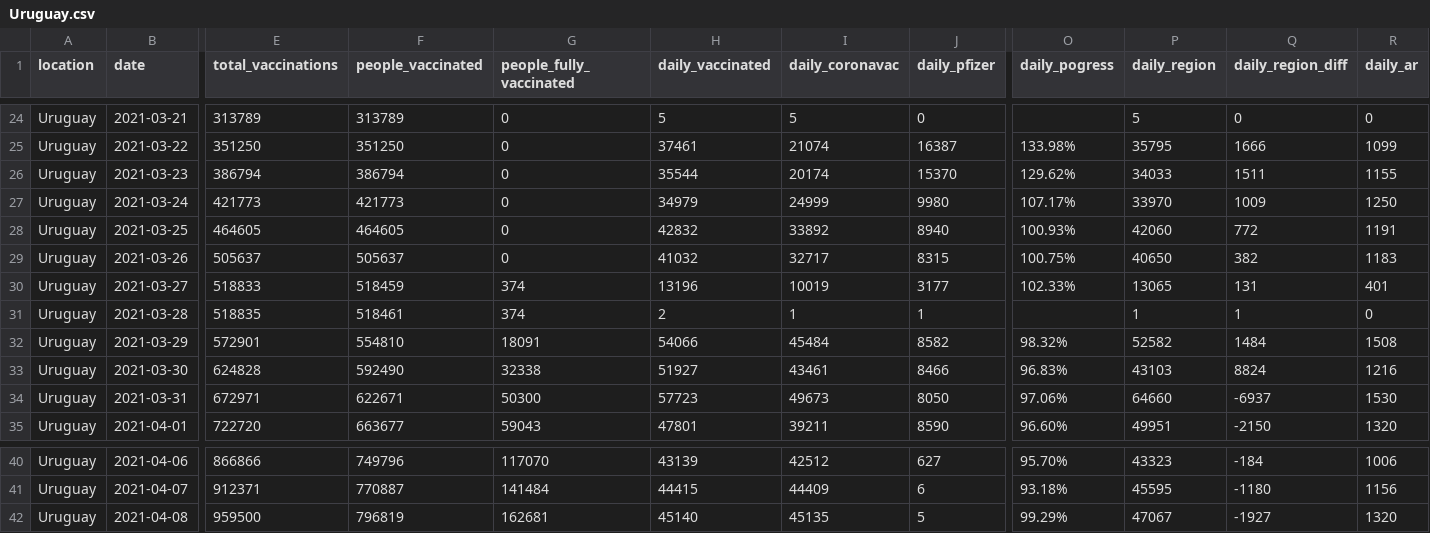
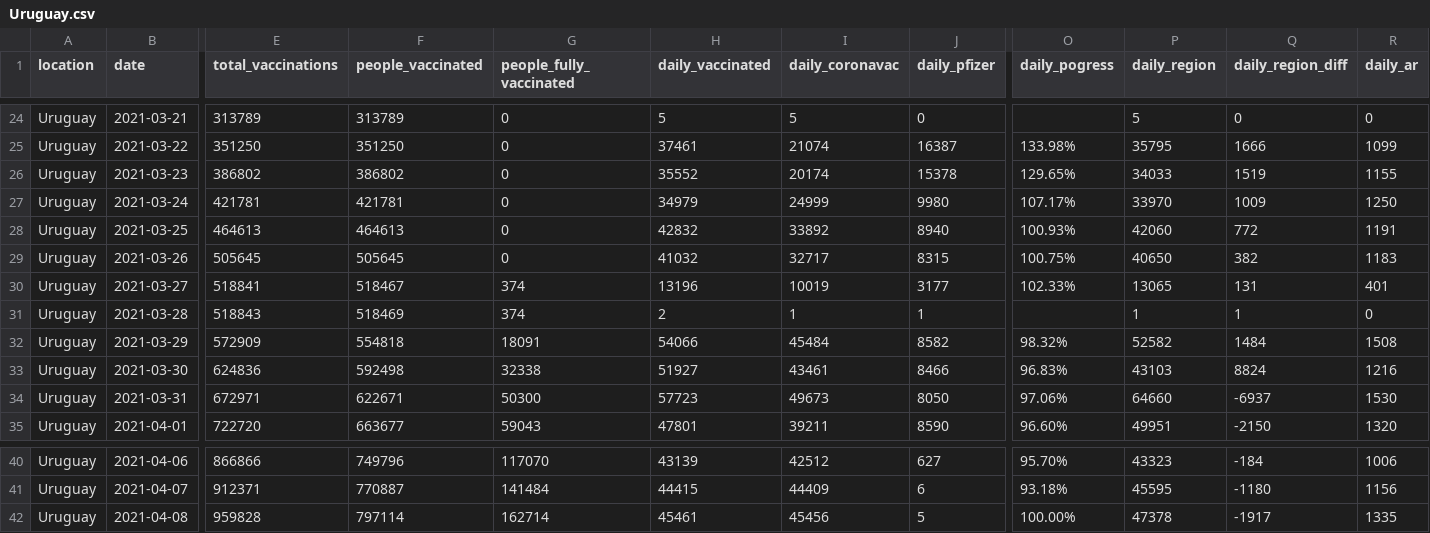
Before and after one commit to 3dgiordano/covid-19-uy-vacc-data, a CSV file: data/Uruguay.csv, drawn as a sheet; only a part is shown, gaps mark what is left out; the diff covers the shown part only; the diff names each change by its address in the sheet, - before the commit and + after, or states it on an @@ line.

```diff
--- a/data/Uruguay.csv
+++ b/data/Uruguay.csv
-E26 (total_vaccinations): 386794
+E26 (total_vaccinations): 386802
-F26 (people_vaccinated): 386794
+F26 (people_vaccinated): 386802
-H26 (daily_vaccinated): 35544
+H26 (daily_vaccinated): 35552
-J26 (daily_pfizer): 15370
+J26 (daily_pfizer): 15378
-O26 (daily_pogress): 129.62%
+O26 (daily_pogress): 129.65%
-Q26 (daily_region_diff): 1511
+Q26 (daily_region_diff): 1519
-E27 (total_vaccinations): 421773
+E27 (total_vaccinations): 421781
-F27 (people_vaccinated): 421773
+F27 (people_vaccinated): 421781
-E28 (total_vaccinations): 464605
+E28 (total_vaccinations): 464613
-F28 (people_vaccinated): 464605
+F28 (people_vaccinated): 464613
-E29 (total_vaccinations): 505637
+E29 (total_vaccinations): 505645
-F29 (people_vaccinated): 505637
+F29 (people_vaccinated): 505645
-E30 (total_vaccinations): 518833
+E30 (total_vaccinations): 518841
-F30 (people_vaccinated): 518459
+F30 (people_vaccinated): 518467
-E31 (total_vaccinations): 518835
+E31 (total_vaccinations): 518843
-F31 (people_vaccinated): 518461
+F31 (people_vaccinated): 518469
-E32 (total_vaccinations): 572901
+E32 (total_vaccinations): 572909
-F32 (people_vaccinated): 554810
+F32 (people_vaccinated): 554818
-E33 (total_vaccinations): 624828
+E33 (total_vaccinations): 624836
-F33 (people_vaccinated): 592490
+F33 (people_vaccinated): 592498
-E42 (total_vaccinations): 959500
+E42 (total_vaccinations): 959828
-F42 (people_vaccinated): 796819
+F42 (people_vaccinated): 797114
-G42 (people_fully_vaccinated): 162681
+G42 (people_fully_vaccinated): 162714
-H42 (daily_vaccinated): 45140
+H42 (daily_vaccinated): 45461
-I42 (daily_coronavac): 45135
+I42 (daily_coronavac): 45456
-O42 (daily_pogress): 99.29%
+O42 (daily_pogress): 100.00%
-P42 (daily_region): 47067
+P42 (daily_region): 47378
-Q42 (daily_region_diff): -1927
+Q42 (daily_region_diff): -1917
-R42 (daily_ar): 1320
+R42 (daily_ar): 1335
```
Also changed, not shown: 8 edited cells elsewhere in this file, 36 other files.
